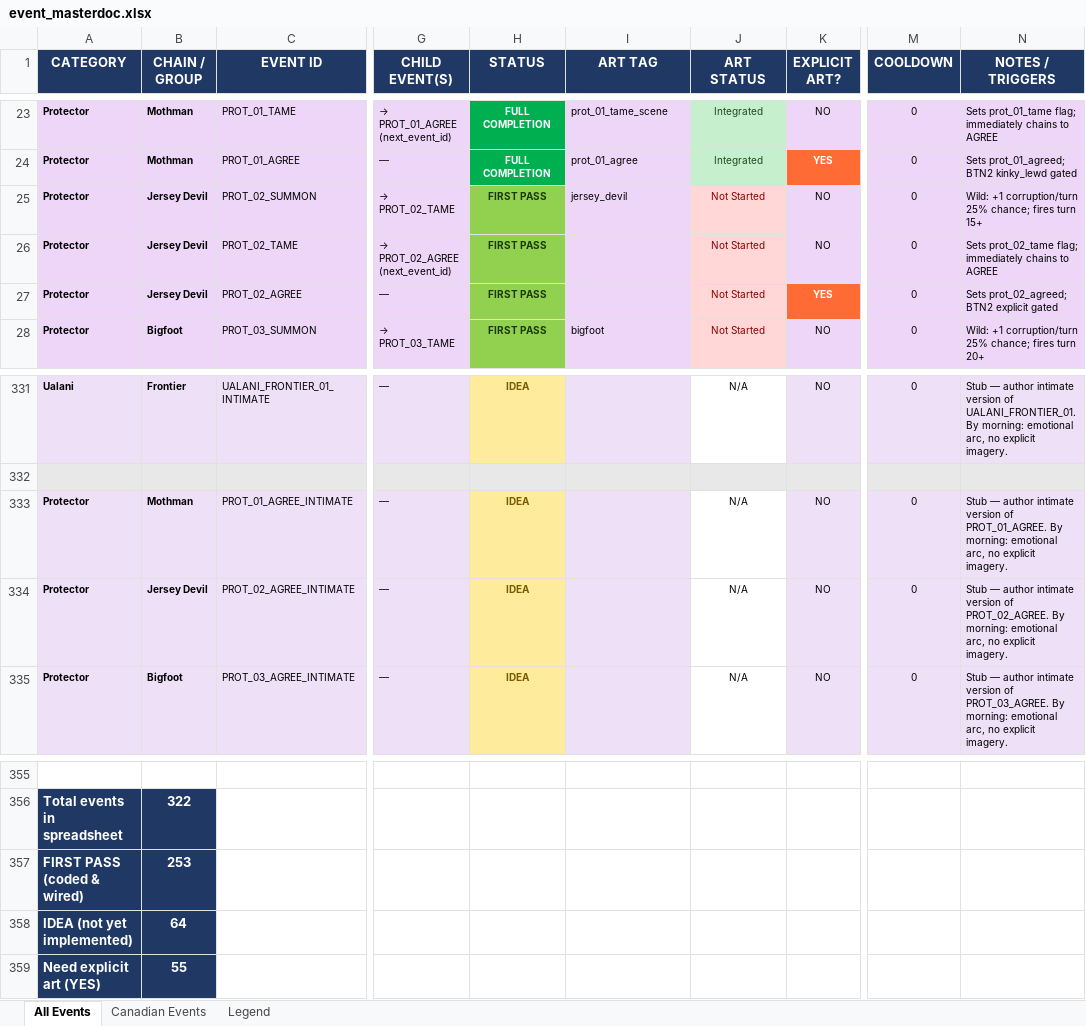
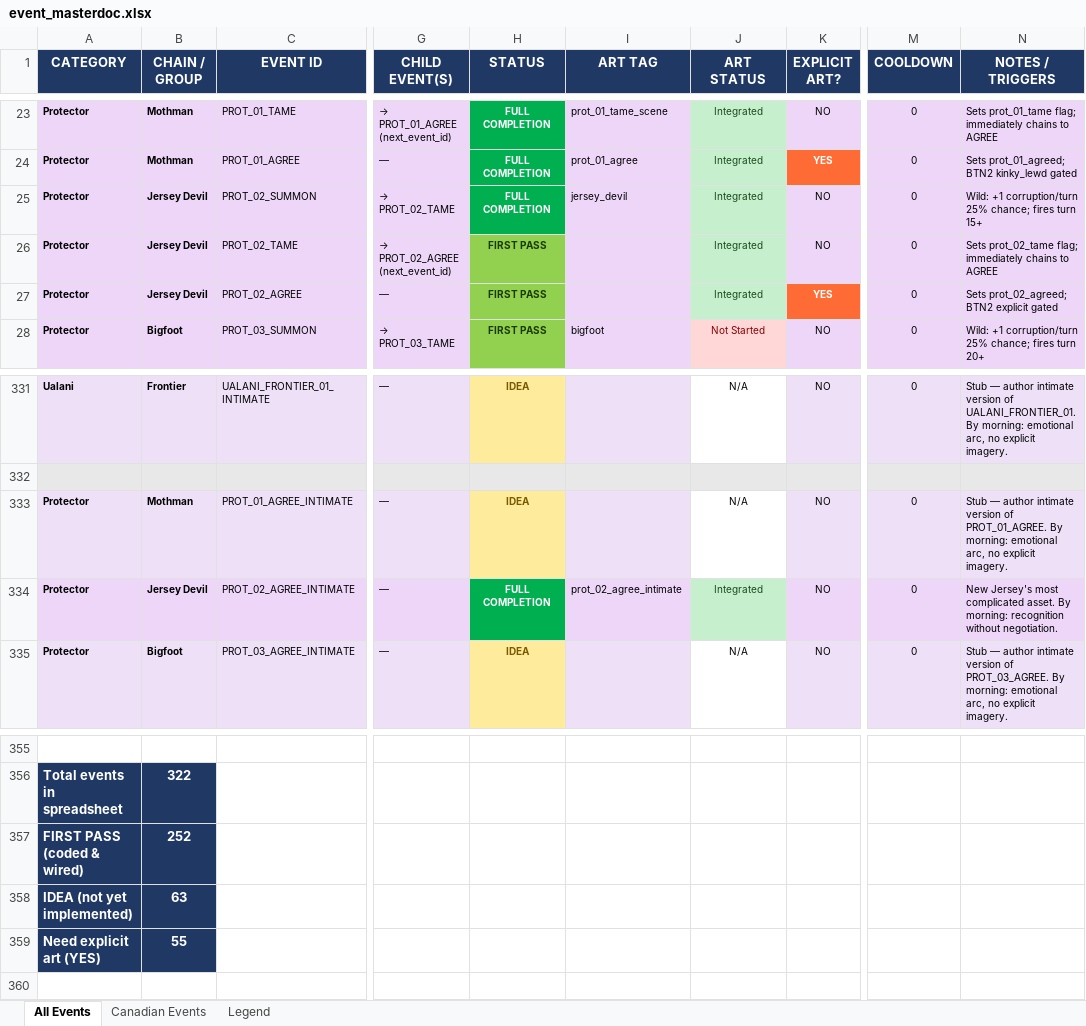
Before and after one commit to etherthegreat/mostupdatedfarsword, an Excel workbook: event_masterdoc.xlsx, sheet All Events, drawn as a sheet; only a part is shown, gaps mark what is left out; values as stored, in another font and other column widths than the file's, no borders; the diff names each change by its address in the sheet, - before the commit and + after, or states it on an @@ line.

```diff
--- a/event_masterdoc.xlsx (sheet All Events)
+++ b/event_masterdoc.xlsx (sheet All Events)
-H25 (STATUS): FIRST PASS
+H25 (STATUS): FULL COMPLETION
@@ H25 fill: #92D050 → #00B050, text colour: #1A3A00 → #FFFFFF @@
-J25:J27 (ART STATUS): Not Started
+J25:J27 (ART STATUS): Integrated
@@ J25:J27 fill: #FFD7D7 → #C6EFCE, text colour: #8B0000 → #1A4A1A @@
-H334 (STATUS): IDEA
+H334 (STATUS): FULL COMPLETION
@@ H334 fill: #FFEB9C → #00B050, text colour: #7A5A00 → #FFFFFF @@
-I334 (ART TAG): (empty)
+I334 (ART TAG): prot_02_agree_intimate
-J334 (ART STATUS): N/A
+J334 (ART STATUS): Integrated
@@ J334 fill: none → #C6EFCE, text colour: black → #1A4A1A @@
-N334 (NOTES / TRIGGERS): Stub — author intimate version of PROT_02_AGREE. By morning: emotional arc, no explicit imagery.
+N334 (NOTES / TRIGGERS): New Jersey's most complicated asset. By morning: recognition without negotiation.
-B357 (CHAIN / GROUP): 253
+B357 (CHAIN / GROUP): 252
-B358 (CHAIN / GROUP): 64
+B358 (CHAIN / GROUP): 63
```
Also changed, not shown: 6 other files.
